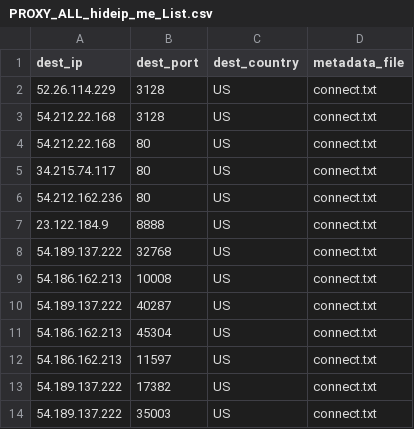
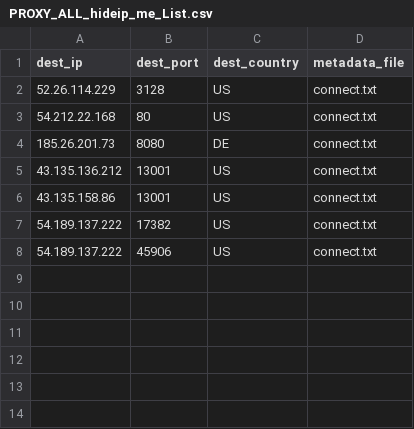
Before and after one commit to yassirusa/awesome-lists, a CSV file: Lists/PROXY/hideip.me/PROXY_ALL_hideip_me_List.csv, drawn as a sheet.

```diff
--- a/Lists/PROXY/hideip.me/PROXY_ALL_hideip_me_List.csv
+++ b/Lists/PROXY/hideip.me/PROXY_ALL_hideip_me_List.csv
@@ -2,13 +2,7 @@ dest_ip,dest_port,dest_country,metadata_file
 52.26.114.229,3128,US,connect.txt
-54.212.22.168,3128,US,connect.txt
 54.212.22.168,80,US,connect.txt
-34.215.74.117,80,US,connect.txt
-54.212.162.236,80,US,connect.txt
-23.122.184.9,8888,US,connect.txt
-54.189.137.222,32768,US,connect.txt
-54.186.162.213,10008,US,connect.txt
-54.189.137.222,40287,US,connect.txt
-54.186.162.213,45304,US,connect.txt
-54.186.162.213,11597,US,connect.txt
+185.26.201.73,8080,DE,connect.txt
+43.135.136.212,13001,US,connect.txt
+43.135.158.86,13001,US,connect.txt
 54.189.137.222,17382,US,connect.txt
-54.189.137.222,35003,US,connect.txt
+54.189.137.222,45906,US,connect.txt
```
Also changed, not shown: 5 other files.
